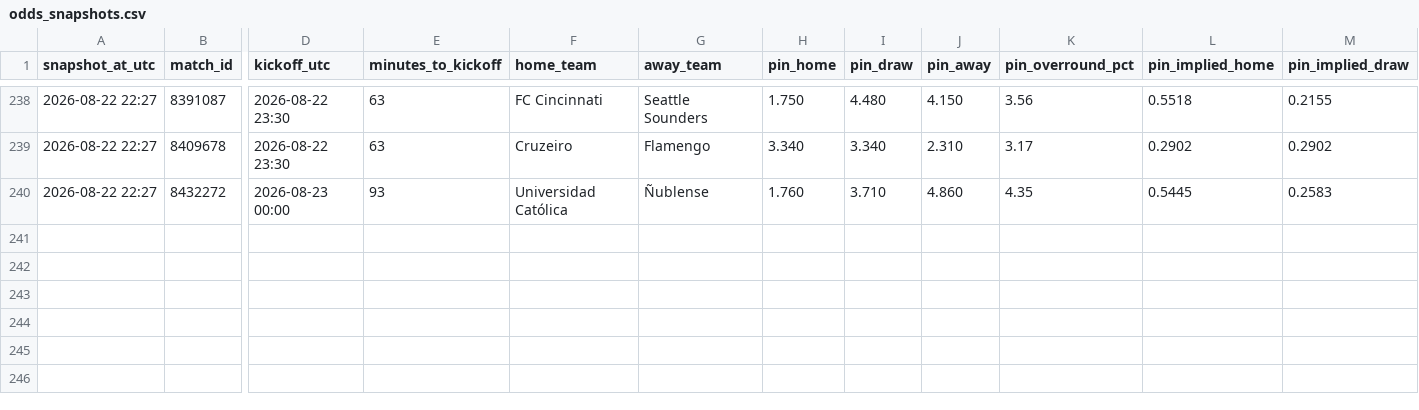
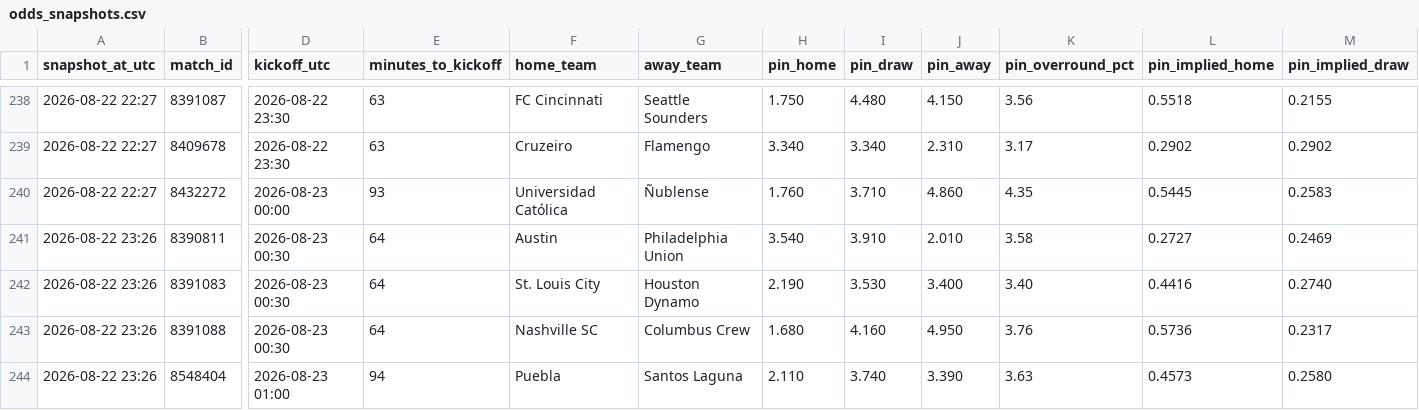
Before and after one commit to Bggantchev/betting-system, a CSV file: odds_snapshots.csv, drawn as a sheet; only a part is shown, gaps mark what is left out; rows hold the shown columns only; the diff names each change by its address in the sheet, - before the commit and + after, or states it on an @@ line.

```diff
--- a/odds_snapshots.csv
+++ b/odds_snapshots.csv
+row 241: 2026-08-22 23:26 | 8390811 | 2026-08-23 00:30 | 64 | Austin | Philadelphia Union | 3.540 | 3.910 | 2.010 | 3.58 | 0.2727 | 0.2469
+row 242: 2026-08-22 23:26 | 8391083 | 2026-08-23 00:30 | 64 | St. Louis City | Houston Dynamo | 2.190 | 3.530 | 3.400 | 3.40 | 0.4416 | 0.2740
+row 243: 2026-08-22 23:26 | 8391088 | 2026-08-23 00:30 | 64 | Nashville SC | Columbus Crew | 1.680 | 4.160 | 4.950 | 3.76 | 0.5736 | 0.2317
+row 244: 2026-08-22 23:26 | 8548404 | 2026-08-23 01:00 | 94 | Puebla | Santos Laguna | 2.110 | 3.740 | 3.390 | 3.63 | 0.4573 | 0.2580
```
